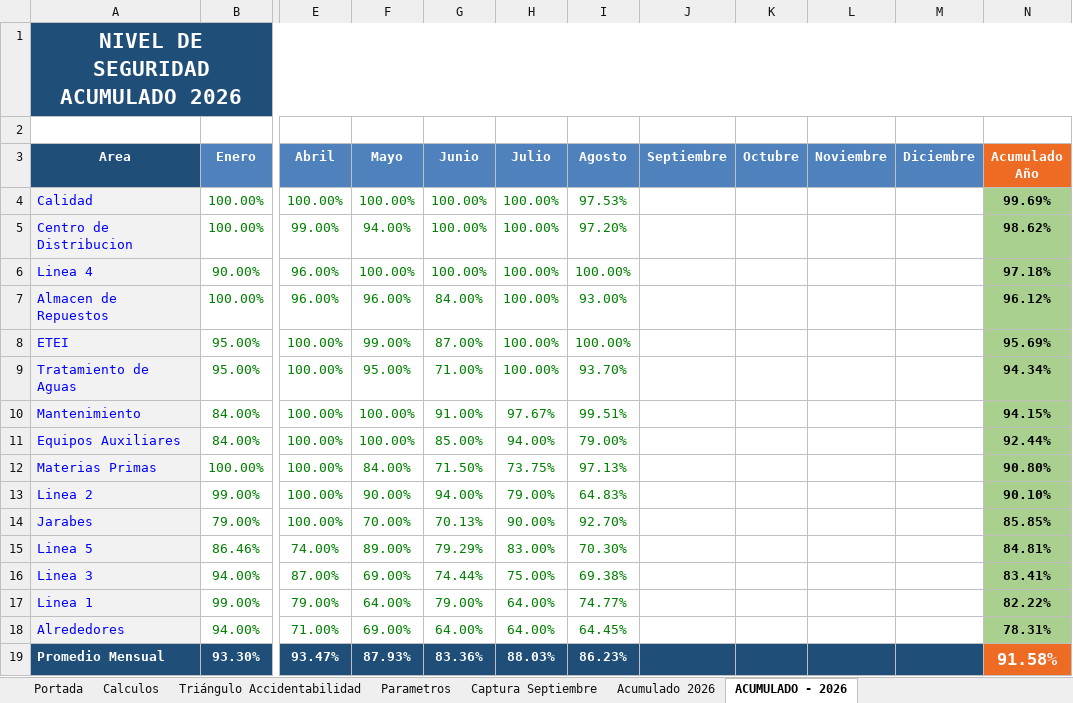
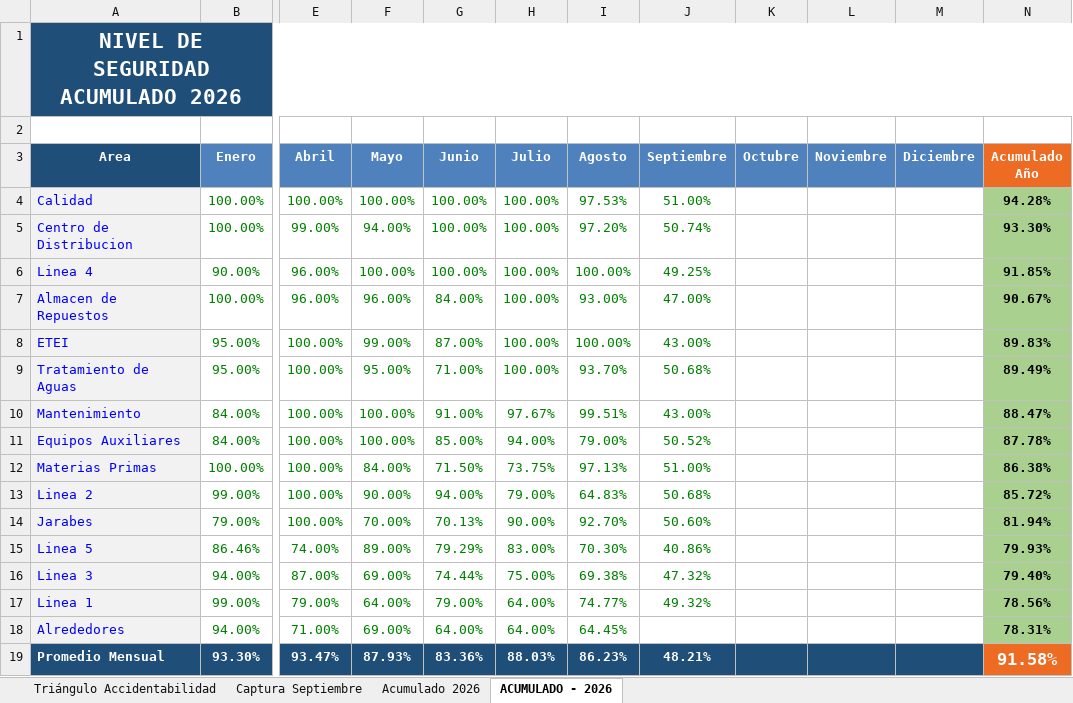
Before and after one commit to gestorssocuyo2026/DASHBOARDACTOSYCONDICIONES, an Excel workbook: NUEVO_NIVEL_DE_SEGURIDAD_2026_CBC-CUYOTENANGO.xlsx, sheet ACUMULADO - 2026, drawn as a sheet; only a part is shown, gaps mark what is left out; values as stored, in another font and other column widths than the file's, no borders; charts and pictures not drawn; the diff names each change by its address in the sheet, - before the commit and + after, or states it on an @@ line.

```diff
--- a/NUEVO_NIVEL_DE_SEGURIDAD_2026_CBC-CUYOTENANGO.xlsx (sheet ACUMULADO - 2026)
+++ b/NUEVO_NIVEL_DE_SEGURIDAD_2026_CBC-CUYOTENANGO.xlsx (sheet ACUMULADO - 2026)
@@ sheet tab hidden: Portada @@
@@ sheet tab hidden: Calculos @@
@@ sheet tab hidden: Parametros @@
-J4 (Septiembre): (empty)
+J4 (Septiembre): 51.00%
-N4 (Acumulado Año): 99.69%
+N4 (Acumulado Año): 94.28%
-J5 (Septiembre): (empty)
+J5 (Septiembre): 50.74%
-N5 (Acumulado Año): 98.62%
+N5 (Acumulado Año): 93.30%
-J6 (Septiembre): (empty)
+J6 (Septiembre): 49.25%
-N6 (Acumulado Año): 97.18%
+N6 (Acumulado Año): 91.85%
-J7 (Septiembre): (empty)
+J7 (Septiembre): 47.00%
-N7 (Acumulado Año): 96.12%
+N7 (Acumulado Año): 90.67%
-J8 (Septiembre): (empty)
+J8 (Septiembre): 43.00%
-N8 (Acumulado Año): 95.69%
+N8 (Acumulado Año): 89.83%
-J9 (Septiembre): (empty)
+J9 (Septiembre): 50.68%
-N9 (Acumulado Año): 94.34%
+N9 (Acumulado Año): 89.49%
-J10 (Septiembre): (empty)
+J10 (Septiembre): 43.00%
-N10 (Acumulado Año): 94.15%
+N10 (Acumulado Año): 88.47%
-J11 (Septiembre): (empty)
+J11 (Septiembre): 50.52%
-N11 (Acumulado Año): 92.44%
+N11 (Acumulado Año): 87.78%
-J12 (Septiembre): (empty)
+J12 (Septiembre): 51.00%
-N12 (Acumulado Año): 90.80%
+N12 (Acumulado Año): 86.38%
-J13 (Septiembre): (empty)
+J13 (Septiembre): 50.68%
-N13 (Acumulado Año): 90.10%
+N13 (Acumulado Año): 85.72%
-J14 (Septiembre): (empty)
+J14 (Septiembre): 50.60%
-N14 (Acumulado Año): 85.85%
+N14 (Acumulado Año): 81.94%
-J15 (Septiembre): (empty)
+J15 (Septiembre): 40.86%
-N15 (Acumulado Año): 84.81%
+N15 (Acumulado Año): 79.93%
-J16 (Septiembre): (empty)
+J16 (Septiembre): 47.32%
-N16 (Acumulado Año): 83.41%
+N16 (Acumulado Año): 79.40%
-J17 (Septiembre): (empty)
+J17 (Septiembre): 49.32%
-N17 (Acumulado Año): 82.22%
+N17 (Acumulado Año): 78.56%
-J19 (Septiembre): (empty)
+J19 (Septiembre): 48.21%
```
Also changed, not shown: sheet Captura Septiembre, sheet Triángulo Accidentabilidad, sheet Acumulado 2026, charts or pictures, BD_Resultados_SSO.xlsx.
